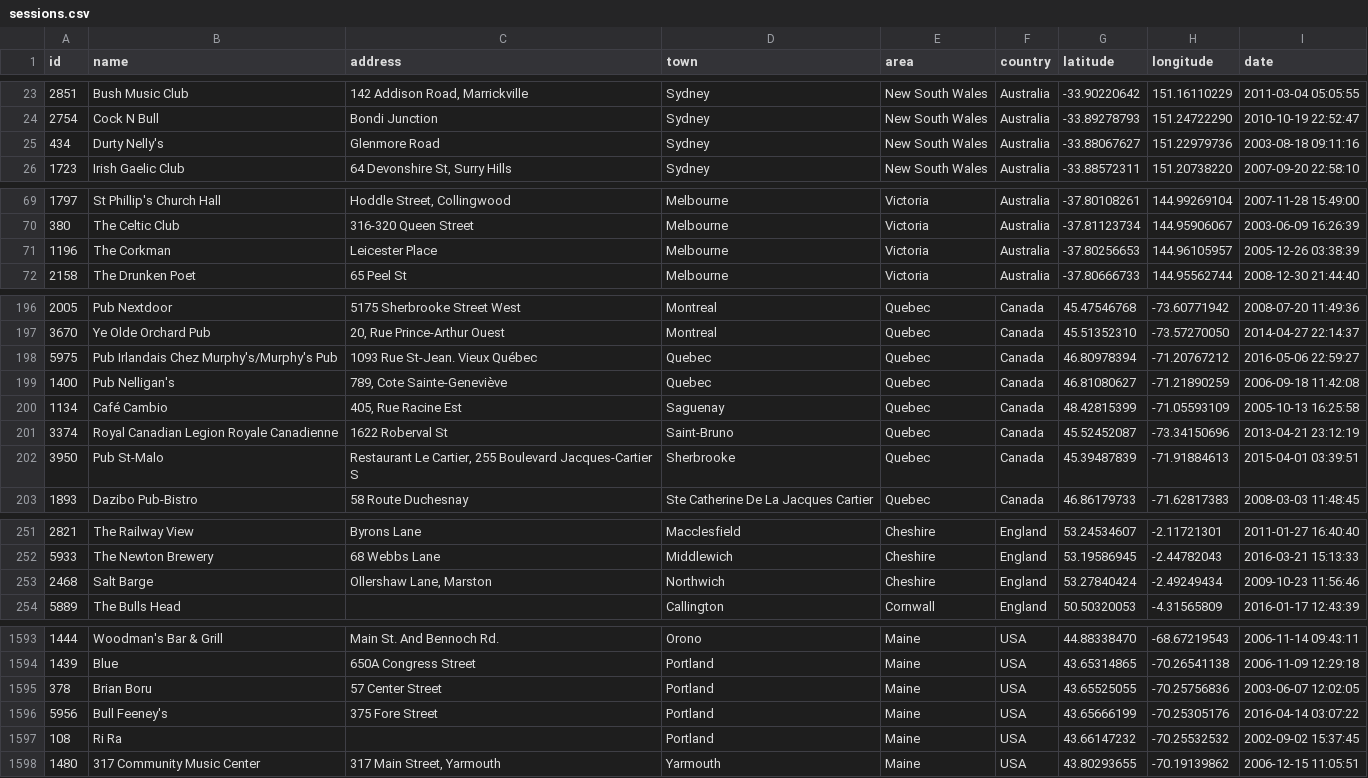
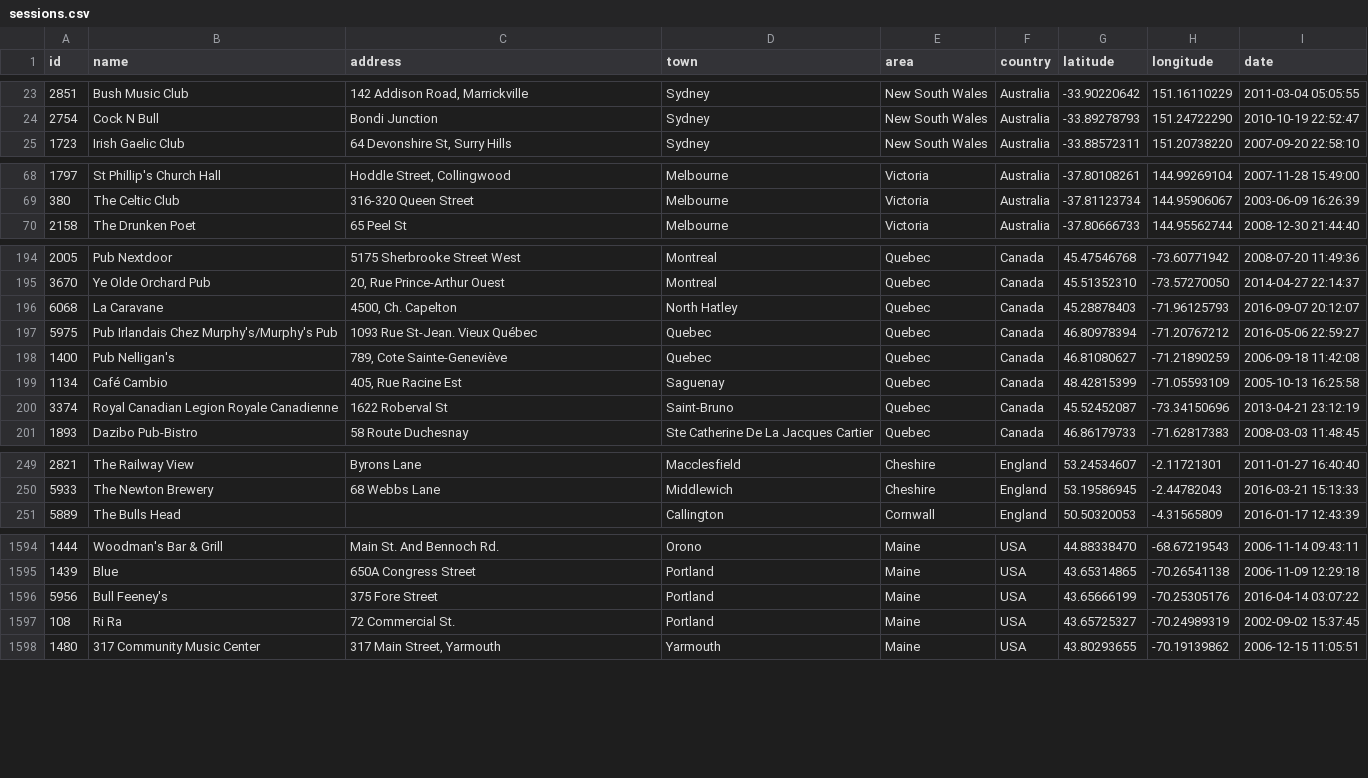
Before and after one commit to adactio/TheSession-data, a CSV file: csv/sessions.csv, drawn as a sheet; only a part is shown, gaps mark what is left out; the diff covers the shown part only.

```diff
--- a/csv/sessions.csv
+++ b/csv/sessions.csv
@@ -24,3 +24,2 @@
 2754,"Cock N Bull","Bondi Junction","Sydney","New South Wales","Australia",-33.89278793,151.24722290,"2010-10-19 22:52:47"
-434,"Durty Nelly's","Glenmore Road","Sydney","New South Wales","Australia",-33.88067627,151.22979736,"2003-08-18 09:11:16"
 1723,"Irish Gaelic Club","64 Devonshire St, Surry Hills","Sydney","New South Wales","Australia",-33.88572311,151.20738220,"2007-09-20 22:58:10"
@@ -70,3 +69,2 @@
 380,"The Celtic Club","316-320 Queen Street","Melbourne","Victoria","Australia",-37.81123734,144.95906067,"2003-06-09 16:26:39"
-1196,"The Corkman","Leicester Place","Melbourne","Victoria","Australia",-37.80256653,144.96105957,"2005-12-26 03:38:39"
 2158,"The Drunken Poet","65 Peel St","Melbourne","Victoria","Australia",-37.80666733,144.95562744,"2008-12-30 21:44:40"
@@ -197,2 +195,3 @@
 3670,"Ye Olde Orchard Pub","20, Rue Prince-Arthur Ouest","Montreal","Quebec","Canada",45.51352310,-73.57270050,"2014-04-27 22:14:37"
+6068,"La Caravane","4500, Ch. Capelton","North Hatley","Quebec","Canada",45.28878403,-71.96125793,"2016-09-07 20:12:07"
 5975,"Pub Irlandais Chez Murphy's/Murphy's Pub","1093 Rue St-Jean. Vieux Québec","Quebec","Quebec","Canada",46.80978394,-71.20767212,"2016-05-06 22:59:27"
@@ -201,3 +200,2 @@
 3374,"Royal Canadian Legion Royale Canadienne","1622 Roberval St","Saint-Bruno","Quebec","Canada",45.52452087,-73.34150696,"2013-04-21 23:12:19"
-3950,"Pub St-Malo","Restaurant Le Cartier, 255 Boulevard Jacques-Cartier S","Sherbrooke","Quebec","Canada",45.39487839,-71.91884613,"2015-04-01 03:39:51"
 1893,"Dazibo Pub-Bistro","58 Route Duchesnay","Ste Catherine De La Jacques Cartier","Quebec","Canada",46.86179733,-71.62817383,"2008-03-03 11:48:45"
@@ -252,3 +250,2 @@
 5933,"The Newton Brewery","68 Webbs Lane","Middlewich","Cheshire","England",53.19586945,-2.44782043,"2016-03-21 15:13:33"
-2468,"Salt Barge","Ollershaw Lane, Marston","Northwich","Cheshire","England",53.27840424,-2.49249434,"2009-10-23 11:56:46"
 5889,"The Bulls Head","","Callington","Cornwall","England",50.50320053,-4.31565809,"2016-01-17 12:43:39"
@@ -1594,5 +1595,4 @@
 1439,"Blue","650A Congress Street","Portland","Maine","USA",43.65314865,-70.26541138,"2006-11-09 12:29:18"
-378,"Brian Boru","57 Center Street","Portland","Maine","USA",43.65525055,-70.25756836,"2003-06-07 12:02:05"
 5956,"Bull Feeney's","375 Fore Street","Portland","Maine","USA",43.65666199,-70.25305176,"2016-04-14 03:07:22"
-108,"Ri Ra","","Portland","Maine","USA",43.66147232,-70.25532532,"2002-09-02 15:37:45"
+108,"Ri Ra","72 Commercial St.","Portland","Maine","USA",43.65725327,-70.24989319,"2002-09-02 15:37:45"
 1480,"317 Community Music Center","317 Main Street, Yarmouth","Yarmouth","Maine","USA",43.80293655,-70.19139862,"2006-12-15 11:05:51"
```
Also changed, not shown: 8 added rows, 3 removed rows, 2 moved rows and 13 edited cells elsewhere in this file, csv/events.csv, 6 other files.
